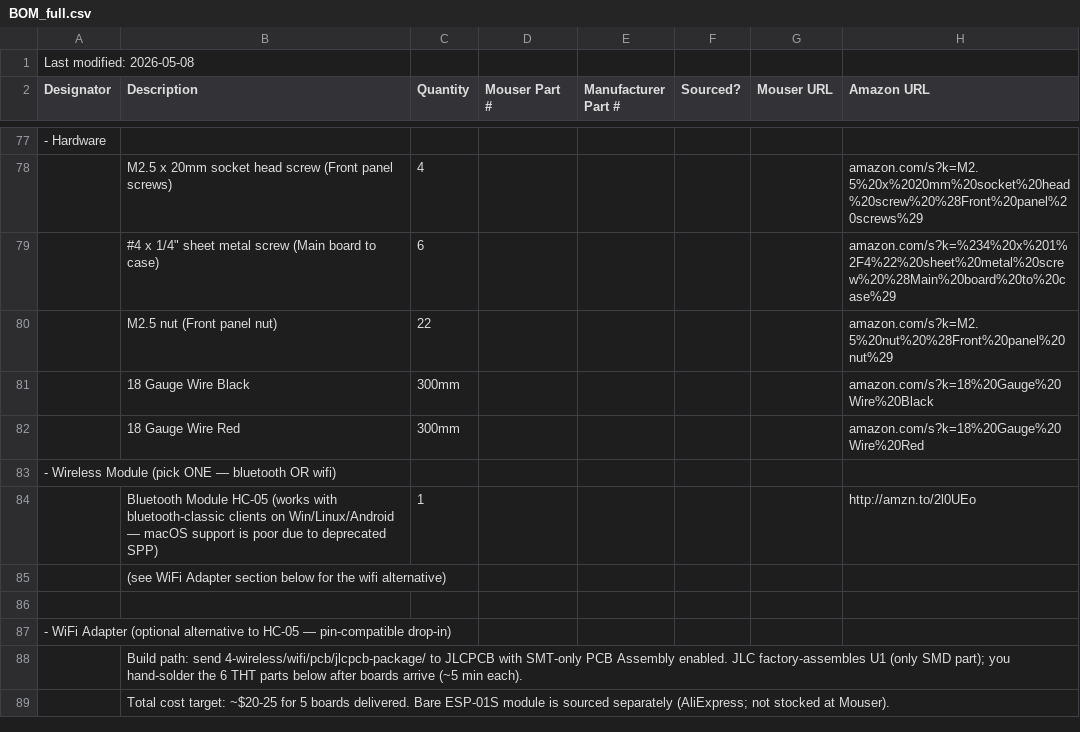
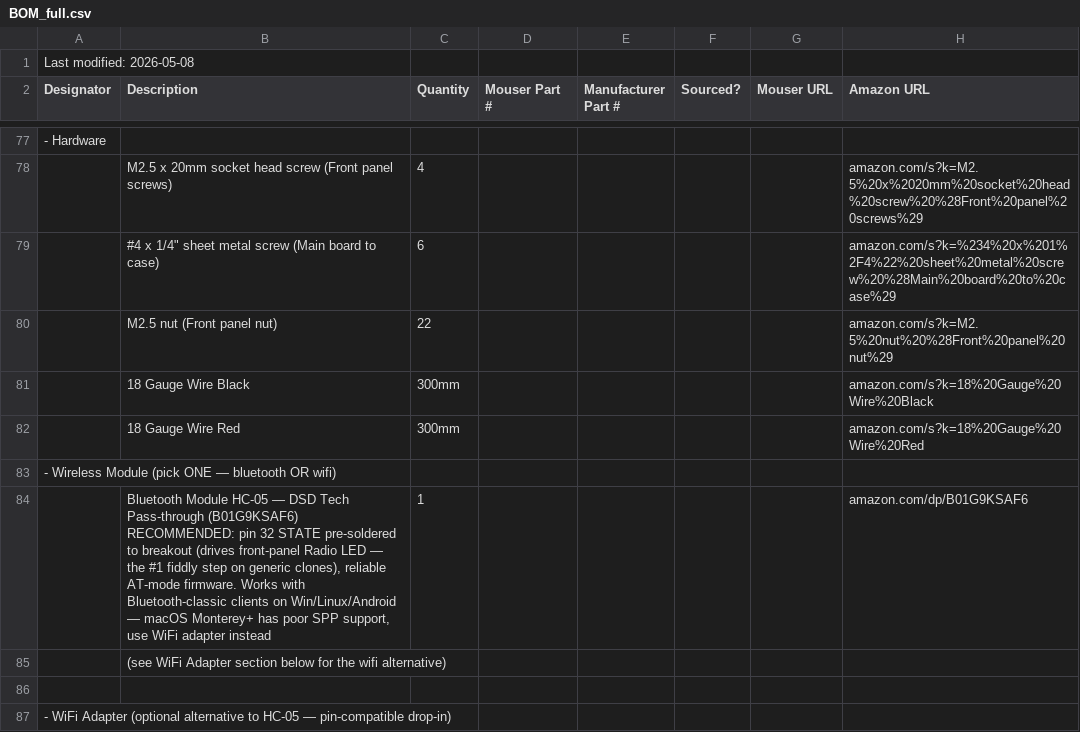
Before and after one commit to orgasms4worldpeace/mk312-bt, a CSV file: 2-order-parts/BOM_full.csv, drawn as a sheet; only a part is shown, gaps mark what is left out; the shorter side is filled out with more unchanged rows; removed rows and columns are numbered as before the commit, all else as after; the diff names each change by its address in the sheet, - before the commit and + after, or states it on an @@ line.

```diff
--- a/2-order-parts/BOM_full.csv
+++ b/2-order-parts/BOM_full.csv
-row 84:  | Bluetooth Module HC-05 (works with bluetooth-classic clients on Win/Linux/Android — macOS support is poor due to deprecated SPP) | 1 |  |  |  |  | http://amzn.to/2l0UEo
+row 84:  | Bluetooth Module HC-05 — DSD Tech Pass-through (B01G9KSAF6) RECOMMENDED: pin 32 STATE pre-soldered to breakout (drives front-panel Radio LED — the #1 fiddly step on generic clones), reliable AT-mode firmware. Works with Bluetooth-classic clients on Win/Linux/Android — macOS Monterey+ has poor SPP support, use WiFi adapter instead | 1 |  |  |  |  | amazon.com/dp/B01G9KSAF6
```
Also changed, not shown: 5 other files.
